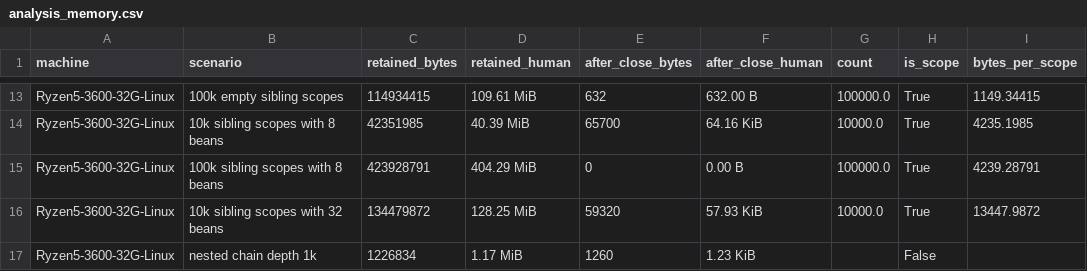
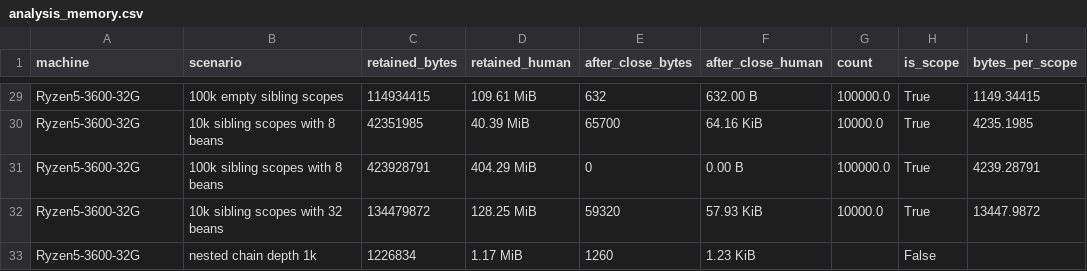
Before and after one commit to theking90000/scope, a CSV file: scope-benchmarks/results/analysis_memory.csv, drawn as a sheet; only a part is shown, gaps mark what is left out; addresses are those after the commit; the diff covers the shown part only; the diff names each change by its address in the sheet, - before the commit and + after, or states it on an @@ line.

```diff
--- a/scope-benchmarks/results/analysis_memory.csv
+++ b/scope-benchmarks/results/analysis_memory.csv
-A29:A33 (machine): Ryzen5-3600-32G-Linux
+A29:A33 (machine): Ryzen5-3600-32G
```
Also changed, not shown: 16 added rows and 11 edited cells elsewhere in this file, scope-benchmarks/results/analysis_perscope.csv, scope-benchmarks/results/jmh.csv, 10 other files.
